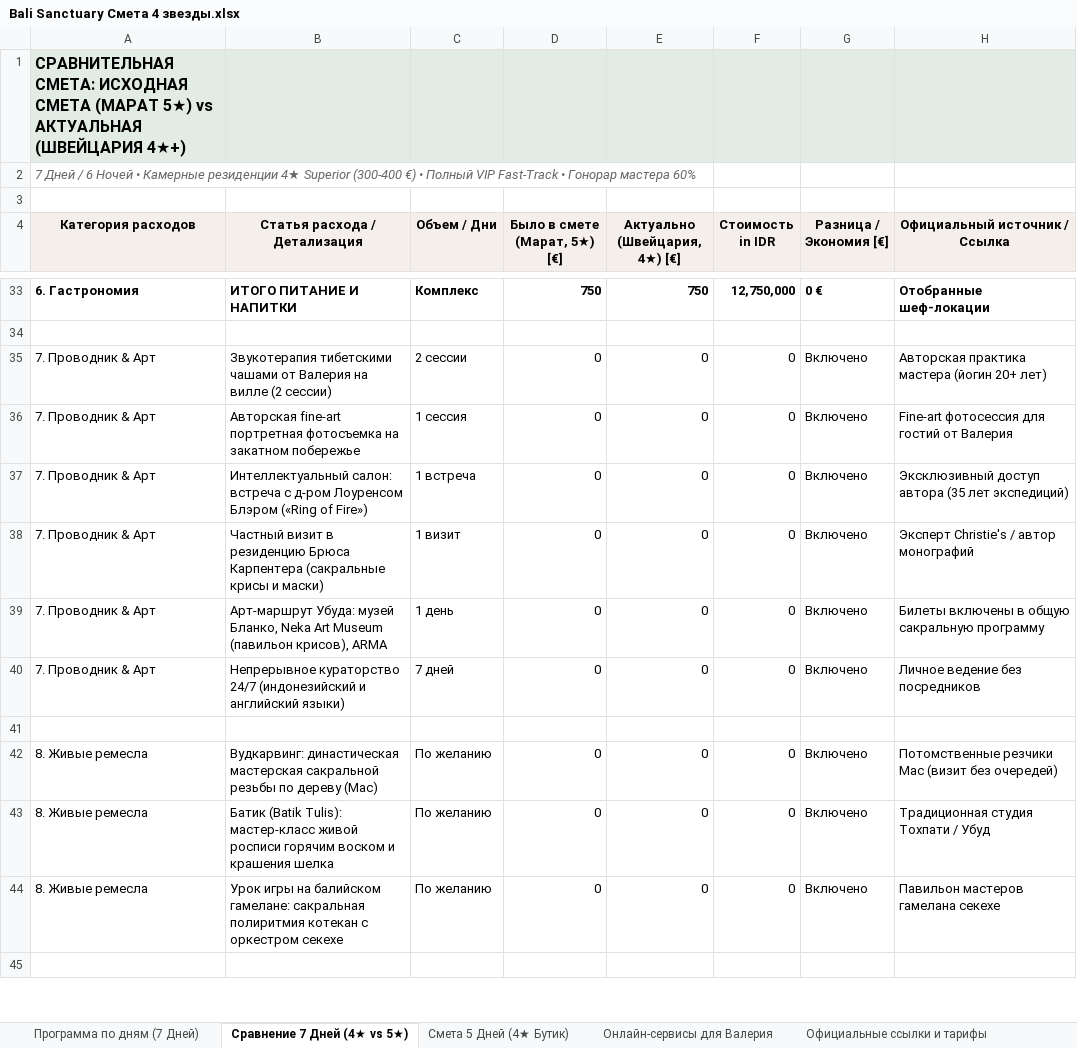
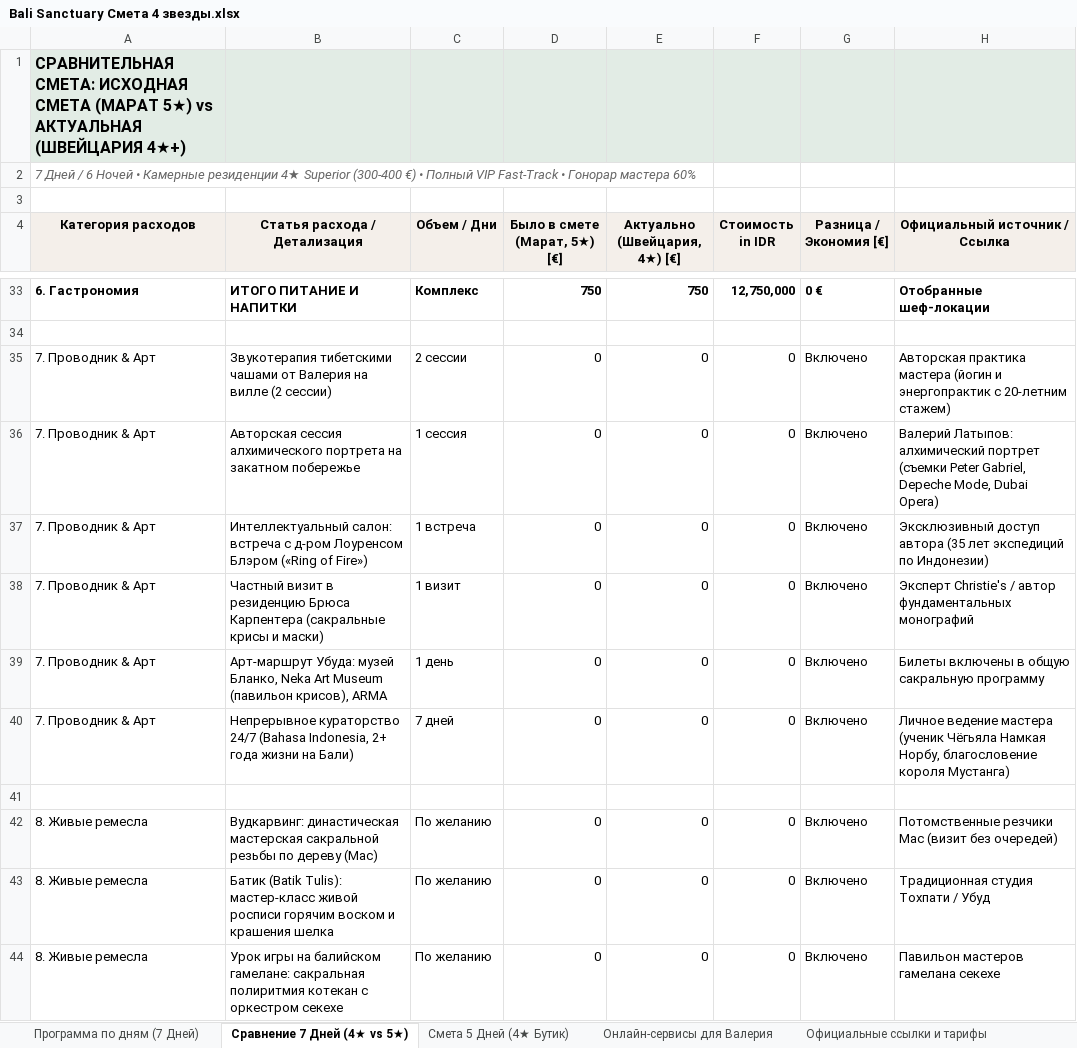
Before and after one commit to xp2bmdgmwc-boop/bali-tours, an Excel workbook: Bali Sanctuary Смета 4 звезды.xlsx, sheet Сравнение 7 Дней (4★ vs 5★), drawn as a sheet; only a part is shown, gaps mark what is left out; the shorter side is filled out with more unchanged rows; values as stored, in another font and other column widths than the file's, no borders; the diff names each change by its address in the sheet, - before the commit and + after, or states it on an @@ line.

Commit message:
Интеграция аутентичных материалов Валерия Латыпова: алхимический портрет, учителя (король Мустанга, Намкай Норбу, Оле Нидал), Peter Gabriel, Dubai Opera и сакральные крисы

```diff
--- a/Bali Sanctuary Смета 4 звезды.xlsx (sheet Сравнение 7 Дней (4★ vs 5★))
+++ b/Bali Sanctuary Смета 4 звезды.xlsx (sheet Сравнение 7 Дней (4★ vs 5★))
-H35 (Официальный источник / Ссылка): …мастера (йогин 20+ лет)
+H35 (Официальный источник / Ссылка): …мастера (йогин и энергопрактик с 20-летним стажем)
-B36 (Статья расхода / Детализация): Авторская fine-art портретная фотосъемка на закатном…
+B36 (Статья расхода / Детализация): Авторская сессия алхимического портрета на закатном…
-H36 (Официальный источник / Ссылка): Fine-art фотосессия для гостий от Валерия
+H36 (Официальный источник / Ссылка): Валерий Латыпов: алхимический портрет (съемки Peter Gabriel, Depeche Mode, Dubai Opera)
-H37 (Официальный источник / Ссылка): …(35 лет экспедиций)
+H37 (Официальный источник / Ссылка): …(35 лет экспедиций по Индонезии)
-H38 (Официальный источник / Ссылка): Эксперт Christie's / автор монографий
+H38 (Официальный источник / Ссылка): Эксперт Christie's / автор фундаментальных монографий
-B40 (Статья расхода / Детализация): …кураторство 24/7 (индонезийский и английский языки)
+B40 (Статья расхода / Детализация): …кураторство 24/7 (Bahasa Indonesia, 2+ года жизни на Бали)
-H40 (Официальный источник / Ссылка): Личное ведение без посредников
+H40 (Официальный источник / Ссылка): Личное ведение мастера (ученик Чёгьяла Намкая Норбу, благословение короля Мустанга)
```
Also changed, not shown: sheet Смета 5 Дней (4★ Бутик), 3 other files.
